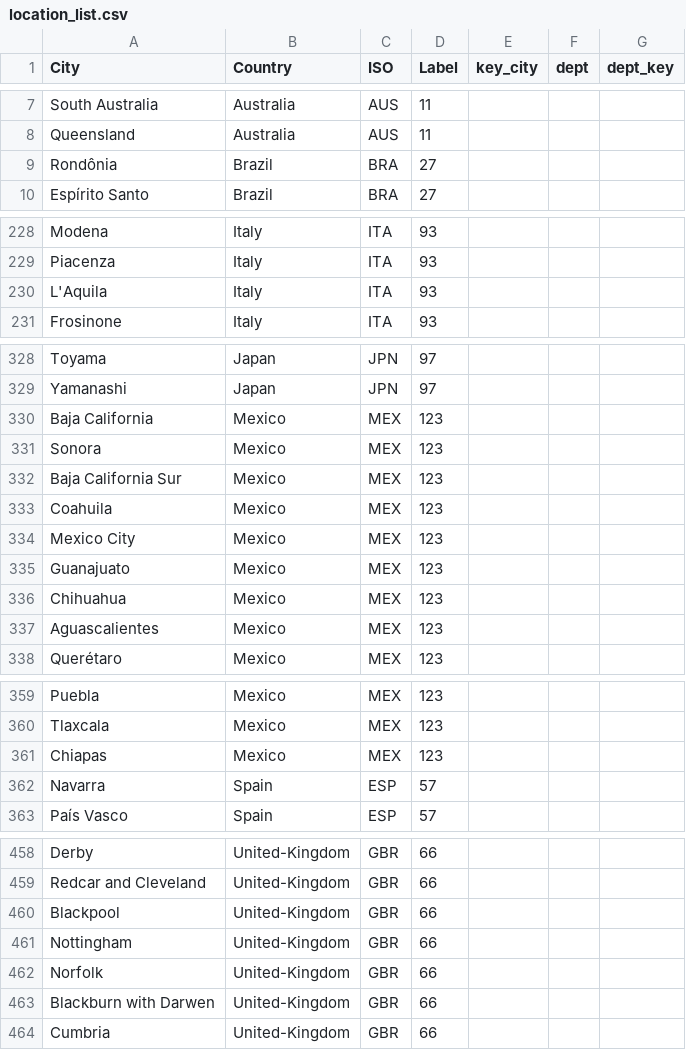
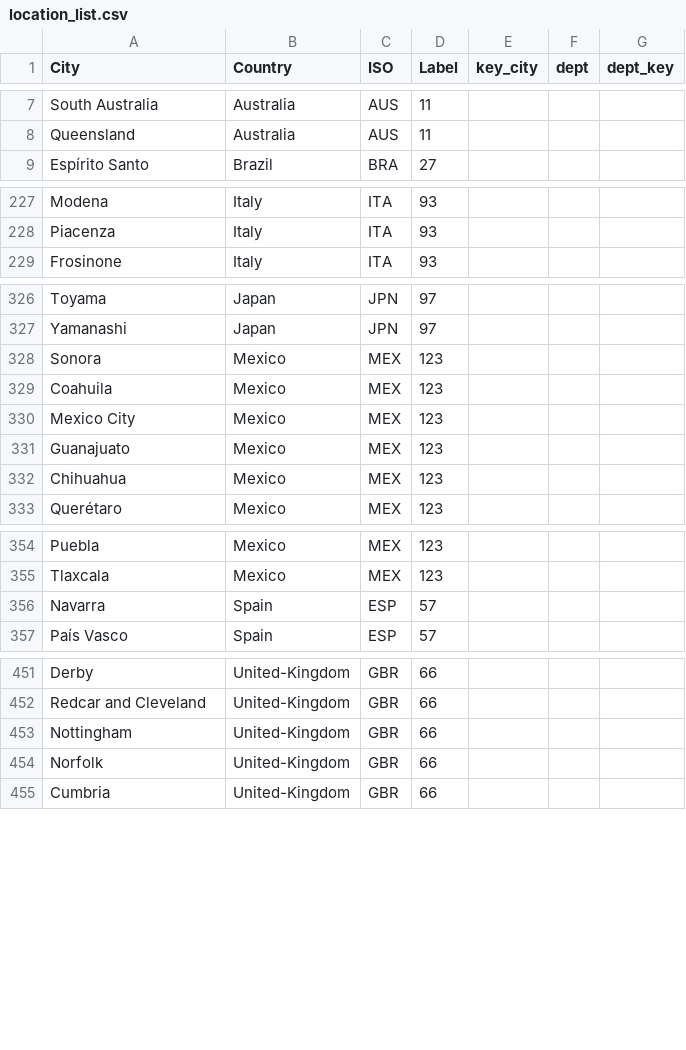
Before and after one commit to c19worldnews/Deployment, a CSV file: location_list.csv, drawn as a sheet; only a part is shown, gaps mark what is left out; the diff covers the shown part only.

Commit message:
Update location_list.csv

```diff
--- a/location_list.csv
+++ b/location_list.csv
@@ -8,3 +8,2 @@ South Australia,Australia,AUS,11,,,
 Queensland,Australia,AUS,11,,,
-Rondônia,Brazil,BRA,27,,,
 Espírito Santo,Brazil,BRA,27,,,
@@ -229,3 +228,2 @@ Modena,Italy,ITA,93,,,
 Piacenza,Italy,ITA,93,,,
-L'Aquila,Italy,ITA,93,,,
 Frosinone,Italy,ITA,93,,,
@@ -329,5 +327,3 @@ Toyama,Japan,JPN,97,,,
 Yamanashi,Japan,JPN,97,,,
-Baja California,Mexico,MEX,123,,,
 Sonora,Mexico,MEX,123,,,
-Baja California Sur,Mexico,MEX,123,,,
 Coahuila,Mexico,MEX,123,,,
@@ -336,3 +332,2 @@ Guanajuato,Mexico,MEX,123,,,
 Chihuahua,Mexico,MEX,123,,,
-Aguascalientes,Mexico,MEX,123,,,
 Querétaro,Mexico,MEX,123,,,
@@ -360,3 +355,2 @@ Puebla,Mexico,MEX,123,,,
 Tlaxcala,Mexico,MEX,123,,,
-Chiapas,Mexico,MEX,123,,,
 Navarra,Spain,ESP,57,,,
@@ -459,6 +452,4 @@ Derby,United-Kingdom,GBR,66,,,
 Redcar and Cleveland,United-Kingdom,GBR,66,,,
-Blackpool,United-Kingdom,GBR,66,,,
 Nottingham,United-Kingdom,GBR,66,,,
 Norfolk,United-Kingdom,GBR,66,,,
-Blackburn with Darwen,United-Kingdom,GBR,66,,,
 Cumbria,United-Kingdom,GBR,66,,,
```
Also changed, not shown: 1 removed row elsewhere in this file.
